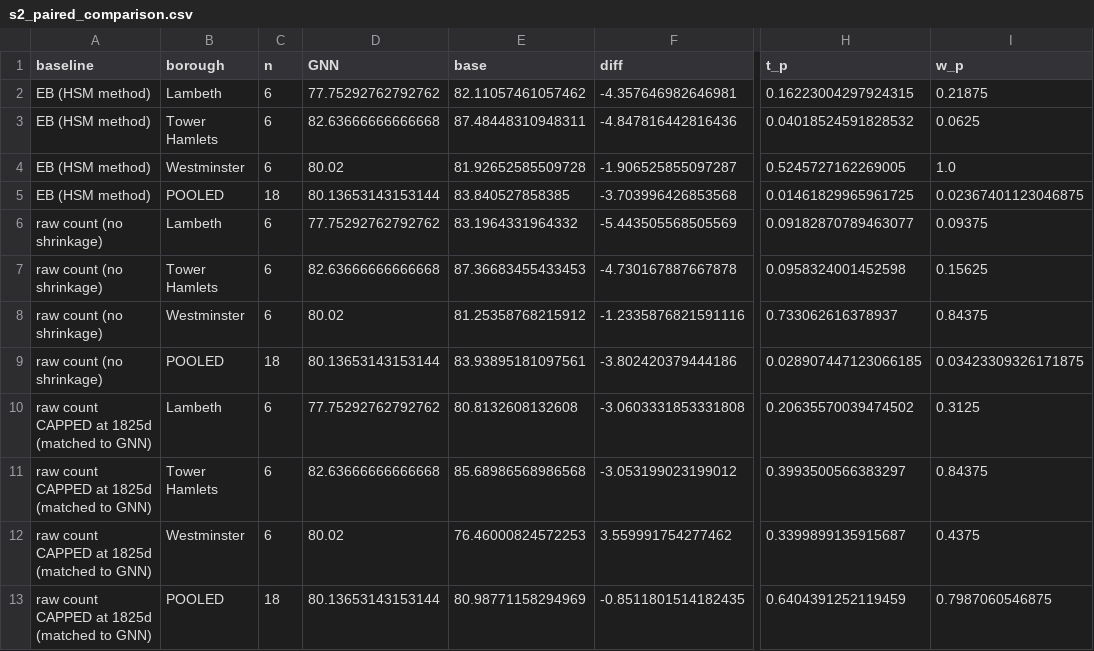
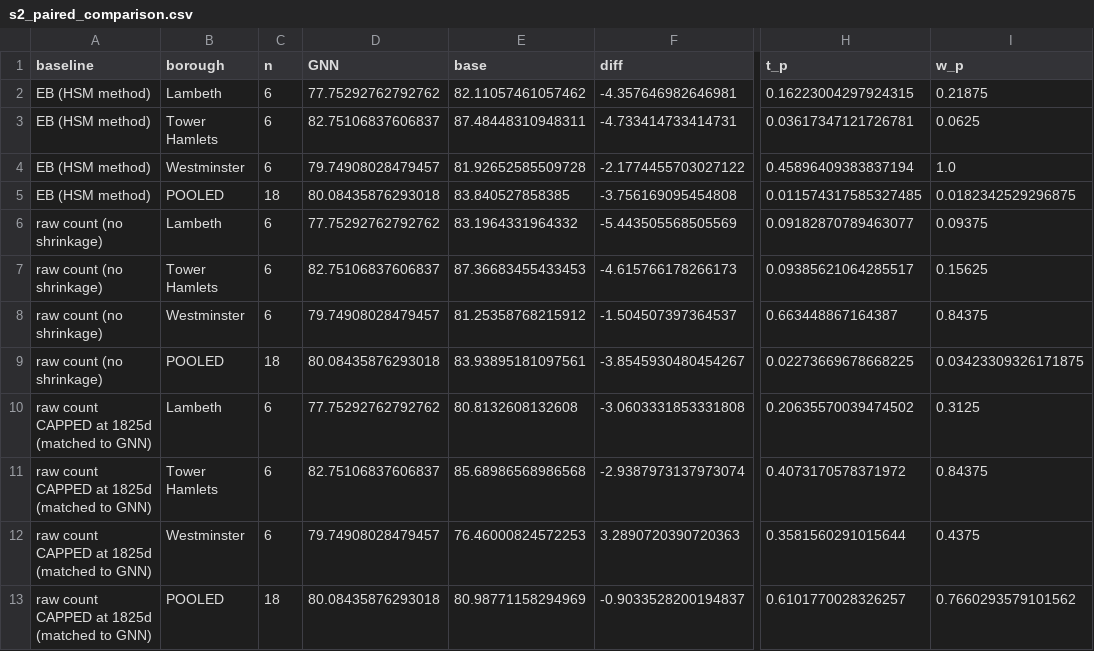
Before and after one commit to Maurya1112-sudo/greyspot, a CSV file: reports/s2_paired_comparison.csv, drawn as a sheet; only a part is shown, gaps mark what is left out; the diff names each change by its address in the sheet, - before the commit and + after, or states it on an @@ line.

```diff
--- a/reports/s2_paired_comparison.csv
+++ b/reports/s2_paired_comparison.csv
-D3 (GNN): 82.63666666666668
+D3 (GNN): 82.75106837606837
-F3 (diff): -4.847816442816436
+F3 (diff): -4.733414733414731
-H3 (t_p): 0.04018524591828532
+H3 (t_p): 0.03617347121726781
-D4 (GNN): 80.02
+D4 (GNN): 79.74908028479457
-F4 (diff): -1.906525855097287
+F4 (diff): -2.1774455703027122
-H4 (t_p): 0.5245727162269005
+H4 (t_p): 0.45896409383837194
-D5 (GNN): 80.13653143153144
+D5 (GNN): 80.08435876293018
-F5 (diff): -3.703996426853568
+F5 (diff): -3.756169095454808
-H5 (t_p): 0.01461829965961725
+H5 (t_p): 0.011574317585327485
-I5 (w_p): 0.02367401123046875
+I5 (w_p): 0.0182342529296875
-D7 (GNN): 82.63666666666668
+D7 (GNN): 82.75106837606837
-F7 (diff): -4.730167887667878
+F7 (diff): -4.615766178266173
-H7 (t_p): 0.0958324001452598
+H7 (t_p): 0.09385621064285517
-D8 (GNN): 80.02
+D8 (GNN): 79.74908028479457
-F8 (diff): -1.2335876821591116
+F8 (diff): -1.504507397364537
-H8 (t_p): 0.733062616378937
+H8 (t_p): 0.663448867164387
-D9 (GNN): 80.13653143153144
+D9 (GNN): 80.08435876293018
-F9 (diff): -3.802420379444186
+F9 (diff): -3.8545930480454267
-H9 (t_p): 0.028907447123066185
+H9 (t_p): 0.02273669678668225
-D11 (GNN): 82.63666666666668
+D11 (GNN): 82.75106837606837
-F11 (diff): -3.053199023199012
+F11 (diff): -2.9387973137973074
-H11 (t_p): 0.3993500566383297
+H11 (t_p): 0.4073170578371972
-D12 (GNN): 80.02
+D12 (GNN): 79.74908028479457
-F12 (diff): 3.559991754277462
+F12 (diff): 3.2890720390720363
-H12 (t_p): 0.3399899135915687
+H12 (t_p): 0.3581560291015644
-D13 (GNN): 80.13653143153144
+D13 (GNN): 80.08435876293018
-F13 (diff): -0.8511801514182435
+F13 (diff): -0.9033528200194837
-H13 (t_p): 0.6404391252119459
+H13 (t_p): 0.6101770028326257
-I13 (w_p): 0.7987060546875
+I13 (w_p): 0.7660293579101562
```
Also changed, not shown: 5 other files.
